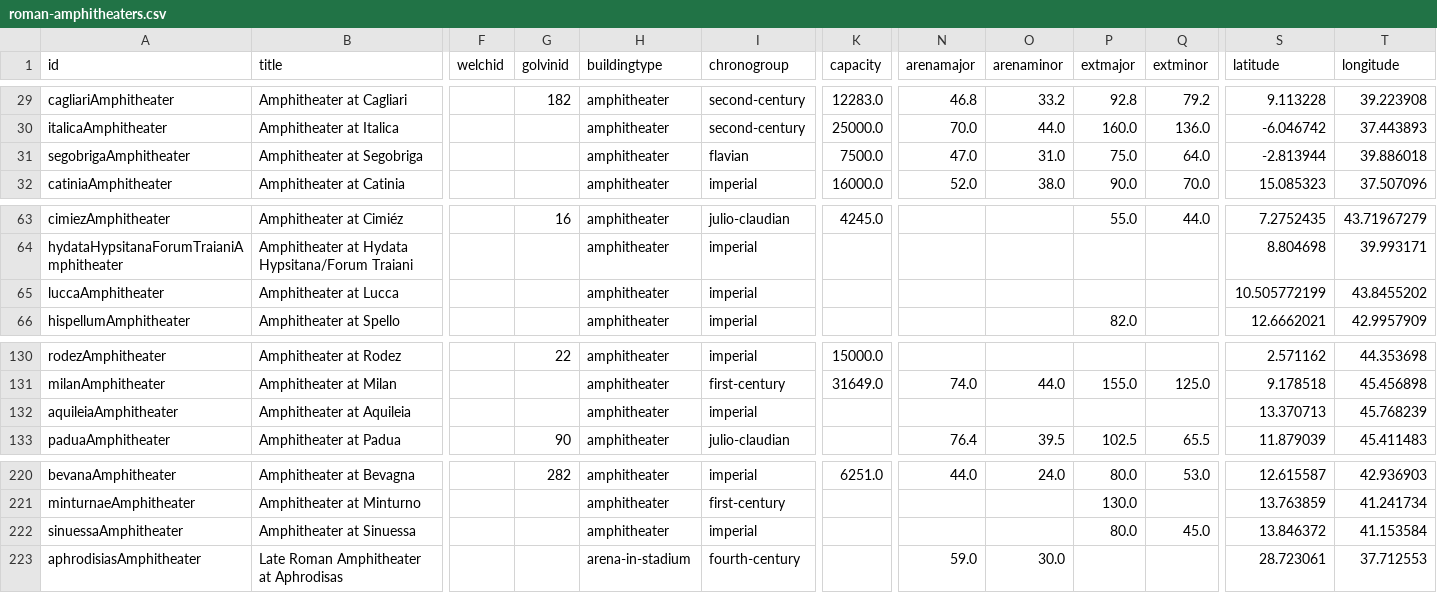
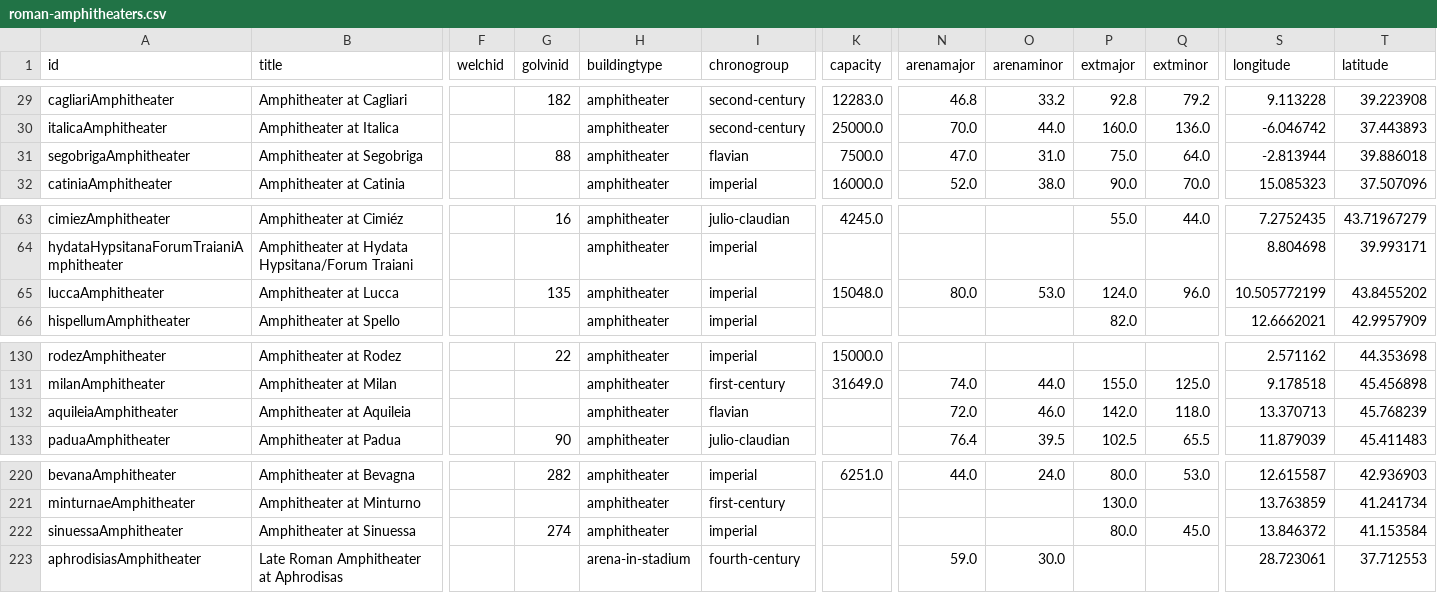
Before and after one commit to sfsheath/roman-amphitheaters, a CSV file: roman-amphitheaters.csv, drawn as a sheet; only a part is shown, gaps mark what is left out; the diff names each change by its address in the sheet, - before the commit and + after, or states it on an @@ line.

```diff
--- a/roman-amphitheaters.csv
+++ b/roman-amphitheaters.csv
-S1: latitude
+S1: longitude
-T1: longitude
+T1: latitude
-G31 (golvinid): (empty)
+G31 (golvinid): 88
-G65 (golvinid): (empty)
+G65 (golvinid): 135
-K65 (capacity): (empty)
+K65 (capacity): 15048.0
-N65 (arenamajor): (empty)
+N65 (arenamajor): 80.0
-O65 (arenaminor): (empty)
+O65 (arenaminor): 53.0
-P65 (extmajor): (empty)
+P65 (extmajor): 124.0
-Q65 (extminor): (empty)
+Q65 (extminor): 96.0
-I132 (chronogroup): imperial
+I132 (chronogroup): flavian
-N132 (arenamajor): (empty)
+N132 (arenamajor): 72.0
-O132 (arenaminor): (empty)
+O132 (arenaminor): 46.0
-P132 (extmajor): (empty)
+P132 (extmajor): 142.0
-Q132 (extminor): (empty)
+Q132 (extminor): 118.0
-G222 (golvinid): (empty)
+G222 (golvinid): 274
```
Also changed, not shown: 3 other files.
